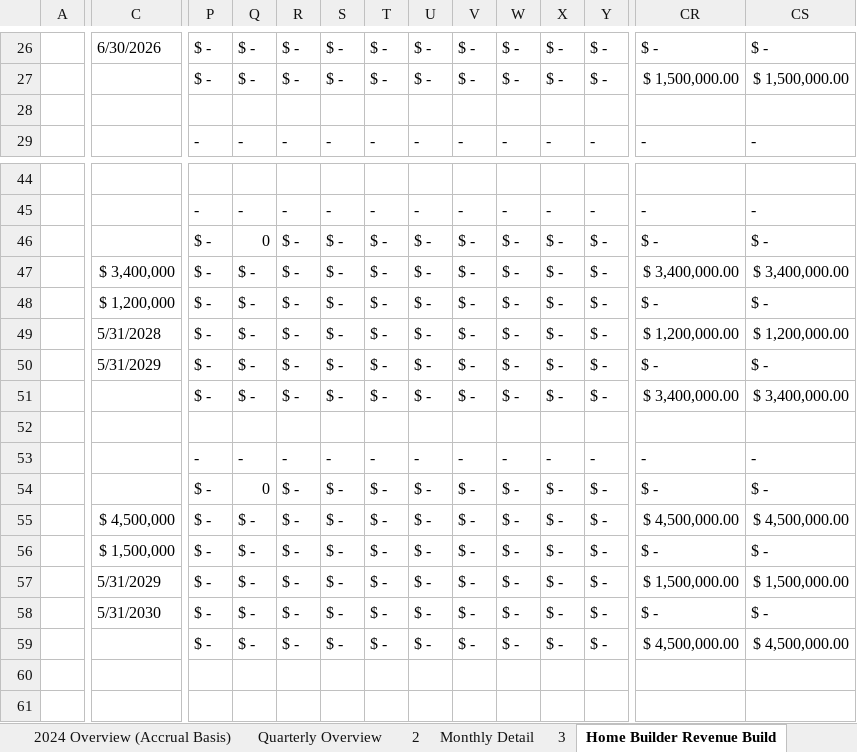
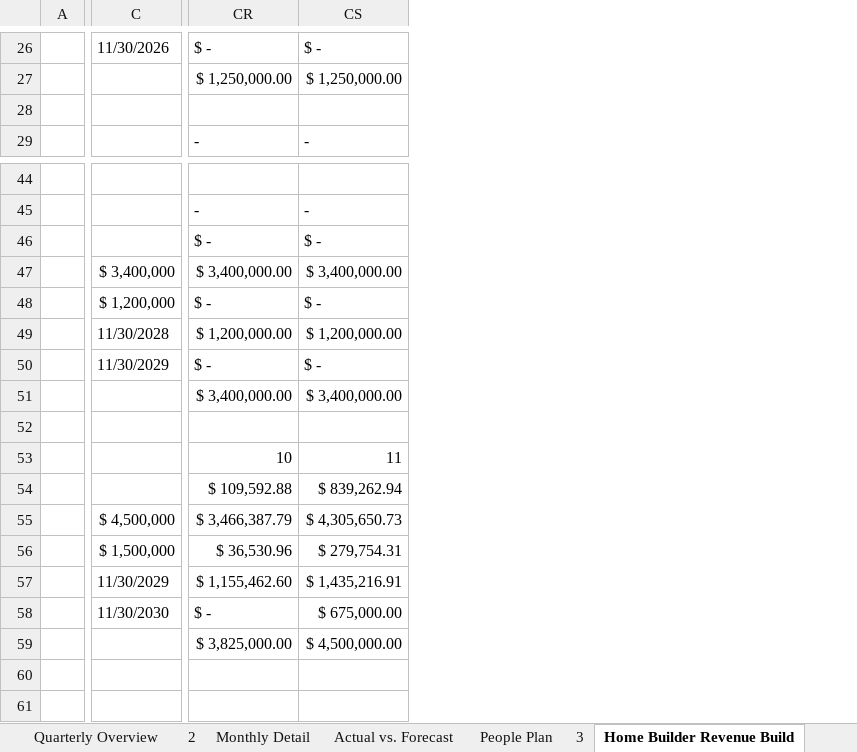
Before and after one commit to jordanleefinance/finevalgroup, an Excel workbook: AL_FFM.xlsx, sheet Home Builder Revenue Build, drawn as a sheet; only a part is shown, gaps mark what is left out; values as stored, in another font and other column widths than the file's, no cell formats; removed rows and columns are numbered as before the commit, all else as after; rows hold the shown columns only; the diff covers the shown part only; the diff names each change by its address in the sheet, - before the commit and + after, or states it on an @@ line.

```diff
--- a/AL_FFM.xlsx (sheet Home Builder Revenue Build)
+++ b/AL_FFM.xlsx (sheet Home Builder Revenue Build)
@@ sheet tab hidden: 2024 Overview (Accrual Basis) @@
@@ sheet tab unhidden: Actual vs. Forecast @@
@@ sheet tab unhidden: People Plan @@
@@ column P hidden, row 26: $ -; row 29: -; rows 45-59: - | $ - | $ - | $ - | $ - | $ - | $ - |  | - | $ - | $ - | $ - | $ - | $ - | $ - @@
@@ column Q hidden, row 26: $ -; row 29: -; rows 45-59: - | 0 | $ - | $ - | $ - | $ - | $ - |  | - | 0 | $ - | $ - | $ - | $ - | $ - @@
@@ column R hidden, row 26: $ -; row 29: -; rows 45-59: - | $ - | $ - | $ - | $ - | $ - | $ - |  | - | $ - | $ - | $ - | $ - | $ - | $ - @@
@@ column S hidden, row 26: $ -; row 29: -; rows 45-59: - | $ - | $ - | $ - | $ - | $ - | $ - |  | - | $ - | $ - | $ - | $ - | $ - | $ - @@
@@ column T hidden, row 26: $ -; row 29: -; rows 45-59: - | $ - | $ - | $ - | $ - | $ - | $ - |  | - | $ - | $ - | $ - | $ - | $ - | $ - @@
@@ column U hidden, row 26: $ -; row 29: -; rows 45-59: - | $ - | $ - | $ - | $ - | $ - | $ - |  | - | $ - | $ - | $ - | $ - | $ - | $ - @@
@@ column V hidden, row 26: $ -; row 29: -; rows 45-59: - | $ - | $ - | $ - | $ - | $ - | $ - |  | - | $ - | $ - | $ - | $ - | $ - | $ - @@
@@ column W hidden, row 26: $ -; row 29: -; rows 45-59: - | $ - | $ - | $ - | $ - | $ - | $ - |  | - | $ - | $ - | $ - | $ - | $ - | $ - @@
@@ column X hidden, row 26: $ -; row 29: -; rows 45-59: - | $ - | $ - | $ - | $ - | $ - | $ - |  | - | $ - | $ - | $ - | $ - | $ - | $ - @@
@@ column Y hidden, row 26: $ -; row 29: -; rows 45-59: - | $ - | $ - | $ - | $ - | $ - | $ - |  | - | $ - | $ - | $ - | $ - | $ - | $ - @@
-C26: 6/30/2026
+C26: 11/30/2026
-row 27:  |  | $ - | $ - | $ - | $ - | $ - | $ - | $ - | $ - | $ - | $ - | $ 1,500,000.00 | $ 1,500,000.00
+row 27:  |  | $ 1,250,000.00 | $ 1,250,000.00
-C49: 5/31/2028
+C49: 11/30/2028
-C50: 5/31/2029
+C50: 11/30/2029
-CR53: -
+CR53: 10
-CS53: -
+CS53: 11
-CR54: $ -
+CR54: $ 109,592.88
-CS54: $ -
+CS54: $ 839,262.94
-CR55: $ 4,500,000.00
+CR55: $ 3,466,387.79
-CS55: $ 4,500,000.00
+CS55: $ 4,305,650.73
-CR56: $ -
+CR56: $ 36,530.96
-CS56: $ -
+CS56: $ 279,754.31
-C57: 5/31/2029
+C57: 11/30/2029
-CR57: $ 1,500,000.00
+CR57: $ 1,155,462.60
-CS57: $ 1,500,000.00
+CS57: $ 1,435,216.91
-C58: 5/31/2030
+C58: 11/30/2030
-CS58: $ -
+CS58: $ 675,000.00
-CR59: $ 4,500,000.00
+CR59: $ 3,825,000.00
```
Also changed, not shown: 10 added rows, 10 removed rows, 1 added column, 15 removed columns and 418 edited cells elsewhere in this sheet, sheet Monthly Detail, sheet Contractor Revenue Build, sheet 2025 Overview (Accrual Basis), sheet New Sales Forecast, sheet Quarterly Overview, sheet Annual Summary, other sheet tabs, cell formats, formulas that keep their value, hidden cells, charts or pictures, 10 other files.
